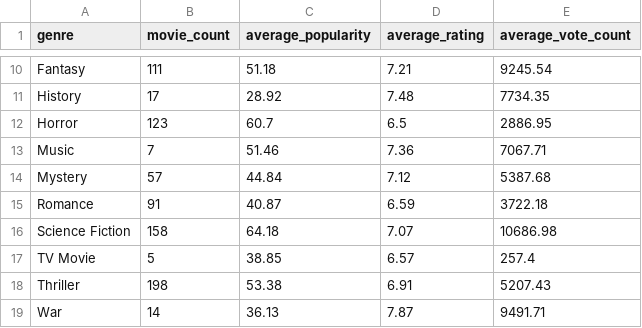
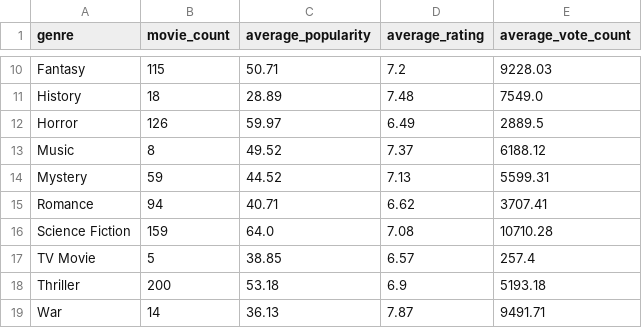
Before and after one commit to Aditya-Ganesamoorthy/Cat-2-Data-Engineering-Project, a CSV file: analytics/reports/genre_summary.csv, drawn as a sheet; only a part is shown, gaps mark what is left out; the diff covers the shown part only; the diff names each change by its address in the sheet, - before the commit and + after, or states it on an @@ line.

```diff
--- a/analytics/reports/genre_summary.csv
+++ b/analytics/reports/genre_summary.csv
-B10 (movie_count): 111
+B10 (movie_count): 115
-C10 (average_popularity): 51.18
+C10 (average_popularity): 50.71
-D10 (average_rating): 7.21
+D10 (average_rating): 7.2
-E10 (average_vote_count): 9245.54
+E10 (average_vote_count): 9228.03
-B11 (movie_count): 17
+B11 (movie_count): 18
-C11 (average_popularity): 28.92
+C11 (average_popularity): 28.89
-E11 (average_vote_count): 7734.35
+E11 (average_vote_count): 7549.0
-B12 (movie_count): 123
+B12 (movie_count): 126
-C12 (average_popularity): 60.7
+C12 (average_popularity): 59.97
-D12 (average_rating): 6.5
+D12 (average_rating): 6.49
-E12 (average_vote_count): 2886.95
+E12 (average_vote_count): 2889.5
-B13 (movie_count): 7
+B13 (movie_count): 8
-C13 (average_popularity): 51.46
+C13 (average_popularity): 49.52
-D13 (average_rating): 7.36
+D13 (average_rating): 7.37
-E13 (average_vote_count): 7067.71
+E13 (average_vote_count): 6188.12
-B14 (movie_count): 57
+B14 (movie_count): 59
-C14 (average_popularity): 44.84
+C14 (average_popularity): 44.52
-D14 (average_rating): 7.12
+D14 (average_rating): 7.13
-E14 (average_vote_count): 5387.68
+E14 (average_vote_count): 5599.31
-B15 (movie_count): 91
+B15 (movie_count): 94
-C15 (average_popularity): 40.87
+C15 (average_popularity): 40.71
-D15 (average_rating): 6.59
+D15 (average_rating): 6.62
-E15 (average_vote_count): 3722.18
+E15 (average_vote_count): 3707.41
-B16 (movie_count): 158
+B16 (movie_count): 159
-C16 (average_popularity): 64.18
+C16 (average_popularity): 64.0
-D16 (average_rating): 7.07
+D16 (average_rating): 7.08
-E16 (average_vote_count): 10686.98
+E16 (average_vote_count): 10710.28
-B18 (movie_count): 198
+B18 (movie_count): 200
-C18 (average_popularity): 53.38
+C18 (average_popularity): 53.18
-D18 (average_rating): 6.91
+D18 (average_rating): 6.9
-E18 (average_vote_count): 5207.43
+E18 (average_vote_count): 5193.18
```
Also changed, not shown: 34 edited cells elsewhere in this file, analytics/reports/correlation_matrix.csv, analytics/reports/genre_analysis.csv, 12 other files.
